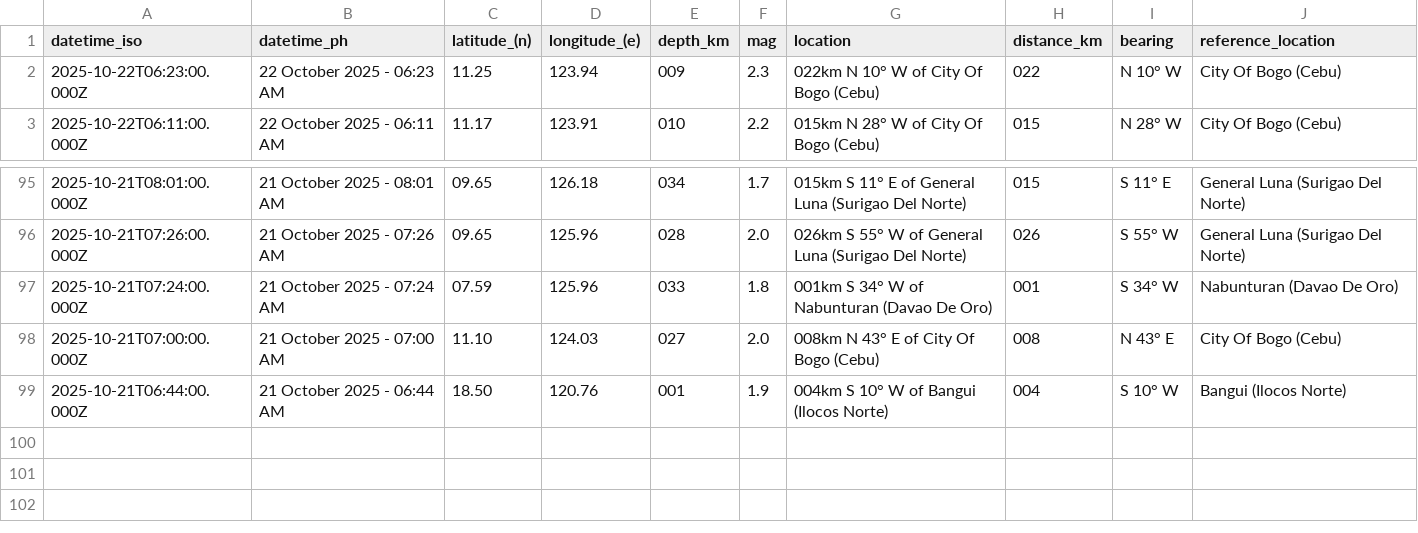
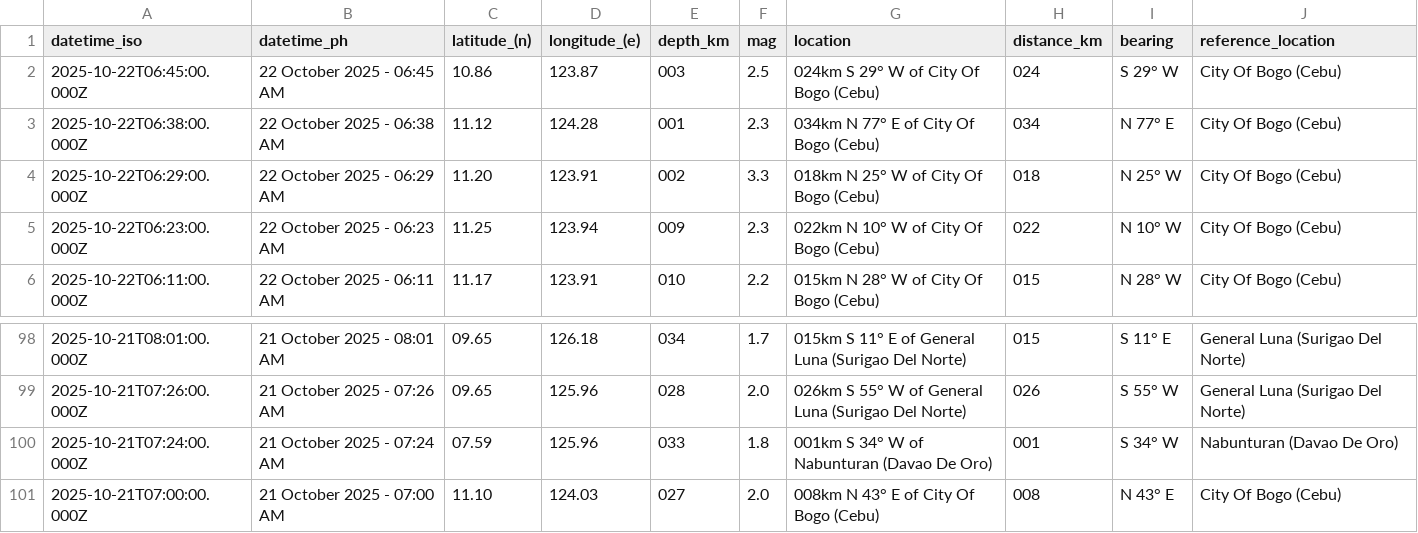
Before and after one commit to Waytii/chamthesleeptalker, a CSV file: earthquakes_past_24_hours.csv, drawn as a sheet; only a part is shown, gaps mark what is left out; removed rows and columns are numbered as before the commit, all else as after; the diff names each change by its address in the sheet, - before the commit and + after, or states it on an @@ line.

```diff
--- a/earthquakes_past_24_hours.csv
+++ b/earthquakes_past_24_hours.csv
+row 2: 2025-10-22T06:45:00.000Z | 22 October 2025 - 06:45 AM | 10.86 | 123.87 | 003 | 2.5 | 024km S 29° W of City Of Bogo (Cebu) | 024 | S 29° W | City Of Bogo (Cebu)
+row 3: 2025-10-22T06:38:00.000Z | 22 October 2025 - 06:38 AM | 11.12 | 124.28 | 001 | 2.3 | 034km N 77° E of City Of Bogo (Cebu) | 034 | N 77° E | City Of Bogo (Cebu)
+row 4: 2025-10-22T06:29:00.000Z | 22 October 2025 - 06:29 AM | 11.20 | 123.91 | 002 | 3.3 | 018km N 25° W of City Of Bogo (Cebu) | 018 | N 25° W | City Of Bogo (Cebu)
-row 99: 2025-10-21T06:44:00.000Z | 21 October 2025 - 06:44 AM | 18.50 | 120.76 | 001 | 1.9 | 004km S 10° W of Bangui (Ilocos Norte) | 004 | S 10° W | Bangui (Ilocos Norte)
```
Also changed, not shown: earthquake_summary_stats.csv, earthquakes.csv, 5 other files.
